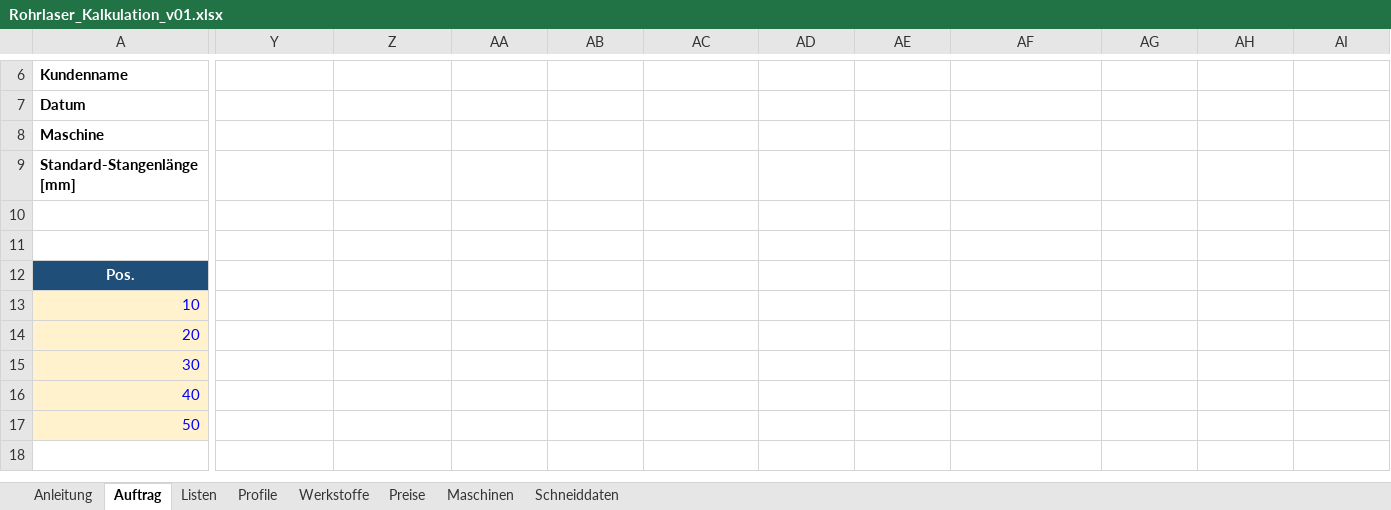
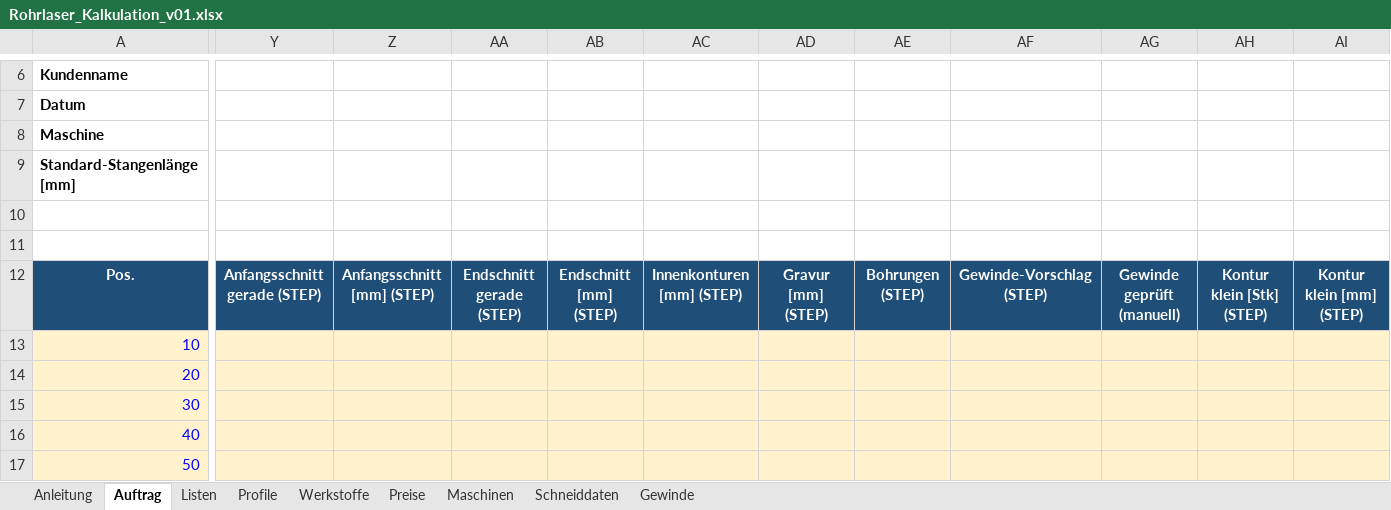
Before and after one commit to patrickbrundiers-dev/Rohrlaser-Kalkulation-, an Excel workbook: mappe/Rohrlaser_Kalkulation_v01.xlsx, sheet Auftrag, drawn as a sheet; only a part is shown, gaps mark what is left out; values as stored, in another font and other column widths than the file's, no borders; charts and pictures and conditional formats not drawn; the diff covers the shown part only; the diff names each change by its address in the sheet, - before the commit and + after, or states it on an @@ line.

```diff
--- a/mappe/Rohrlaser_Kalkulation_v01.xlsx (sheet Auftrag)
+++ b/mappe/Rohrlaser_Kalkulation_v01.xlsx (sheet Auftrag)
+sheet tab: Gewinde
-Y12: (empty)
+Y12: Anfangsschnitt gerade (STEP)
-Y12:AI12 fill: none
+Y12:AI12 fill: #1F4E78
-Z12: (empty)
+Z12: Anfangsschnitt [mm] (STEP)
-AA12: (empty)
+AA12: Endschnitt gerade (STEP)
-AB12: (empty)
+AB12: Endschnitt [mm] (STEP)
-AC12: (empty)
+AC12: Innenkonturen [mm] (STEP)
-AD12: (empty)
+AD12: Gravur [mm] (STEP)
-AE12: (empty)
+AE12: Bohrungen (STEP)
-AF12: (empty)
+AF12: Gewinde-Vorschlag (STEP)
-AG12: (empty)
+AG12: Gewinde geprüft (manuell)
-AH12: (empty)
+AH12: Kontur klein [Stk] (STEP)
-AI12: (empty)
+AI12: Kontur klein [mm] (STEP)
-Y13:AI17 fill: none
+Y13:AI17 fill: #FFF2CC
```
Also changed, not shown: 6 edited cells and cell formats elsewhere in this sheet, sheet Anleitung, sheet Schneiddaten, sheet Maschinen, sheet Listen, 16 other files.
